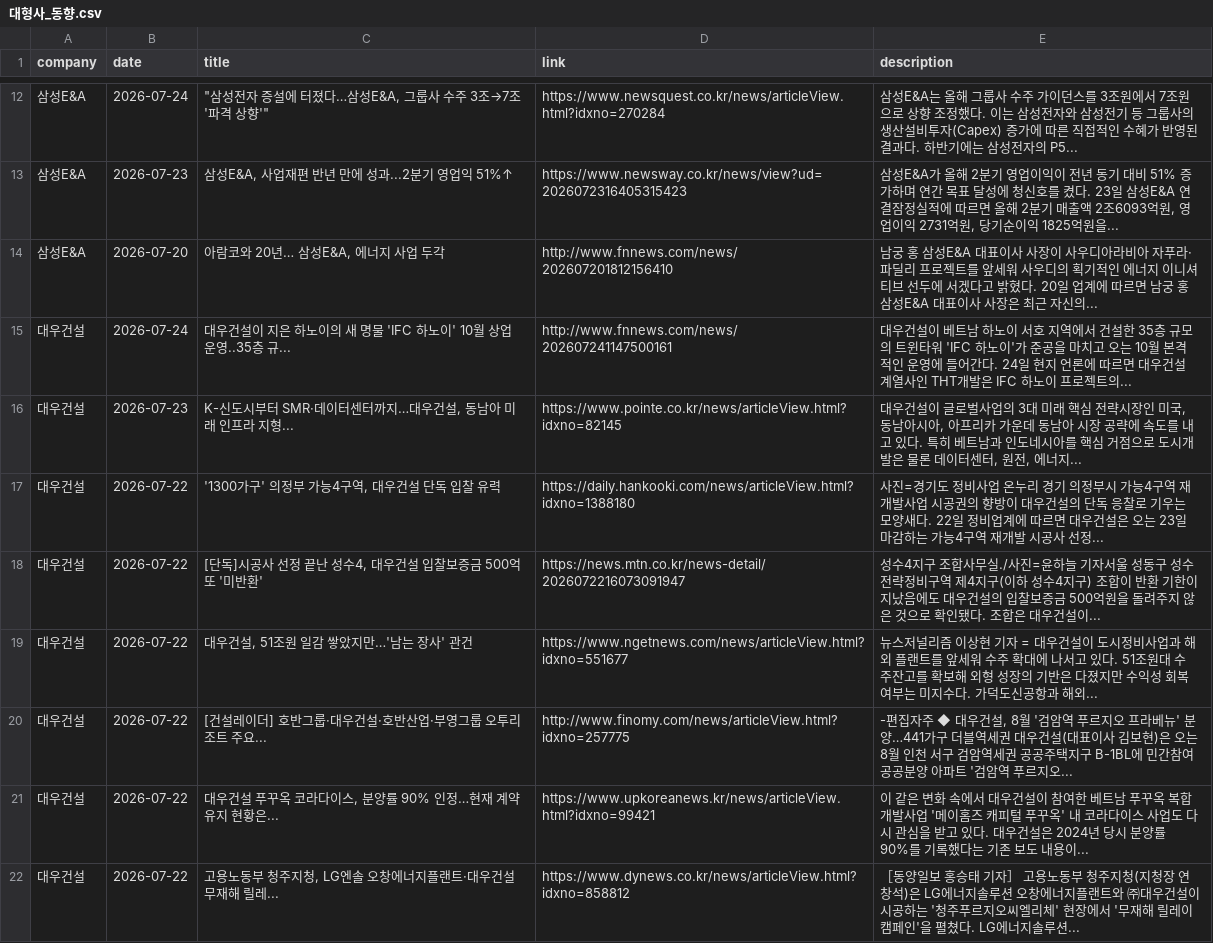
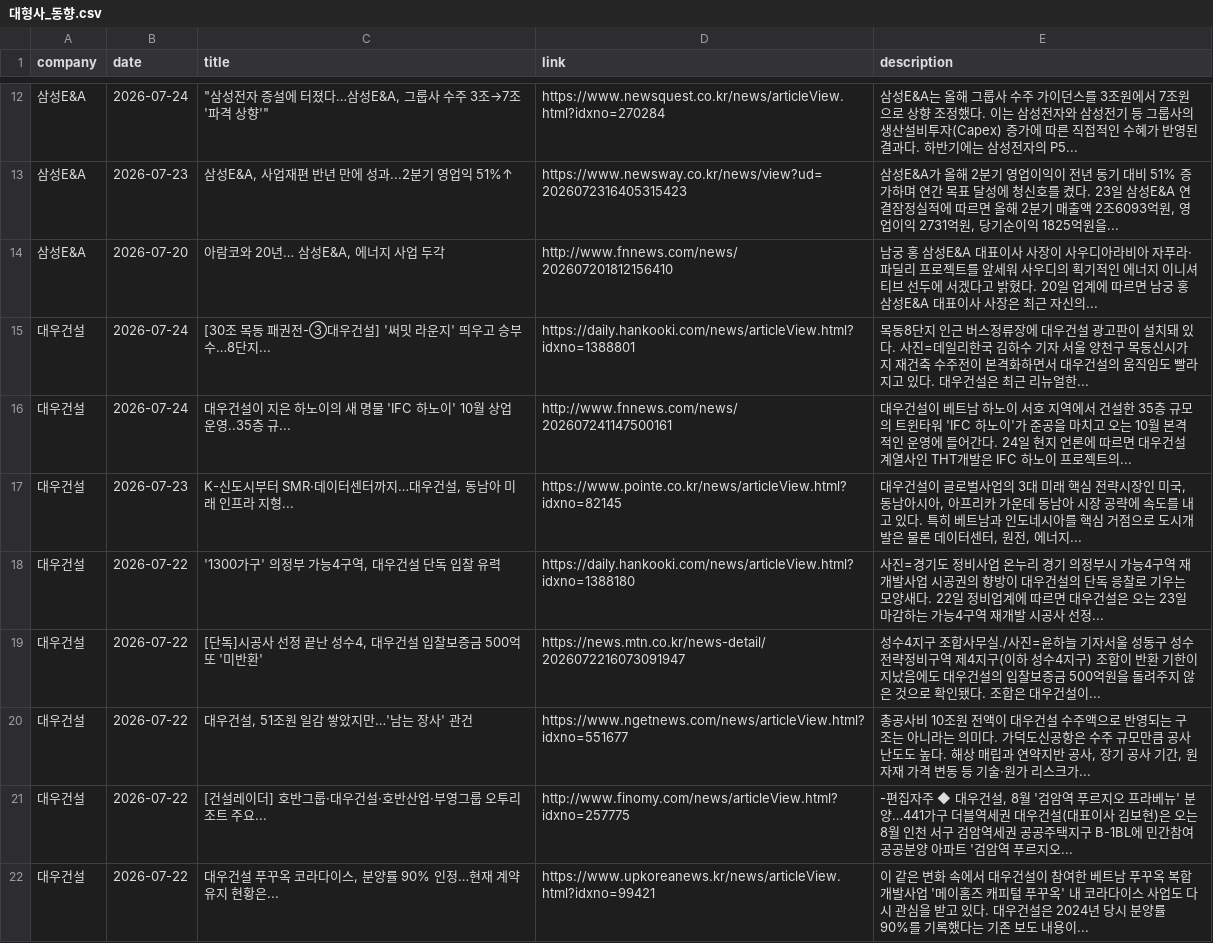
Before and after one commit to hdec-daily-news/hdec-competitors, a CSV file: 대형사_동향.csv, drawn as a sheet; only a part is shown, gaps mark what is left out; the shorter side is filled out with more unchanged rows; addresses are those after the commit; the diff covers the shown part only; the diff names each change by its address in the sheet, - before the commit and + after, or states it on an @@ line.

```diff
--- a/대형사_동향.csv
+++ b/대형사_동향.csv
+row 15: 대우건설 | 2026-07-24 | [30조 목동 패권전-③대우건설] '써밋 라운지' 띄우고 승부수…8단지... | https://daily.hankooki.com/news/articleView.html?idxno=1388801 | 목동8단지 인근 버스정류장에 대우건설 광고판이 설치돼 있다. 사진=데일리한국 김하수 기자 서울 양천구 목동신시가지 재건축 수주전이 본격화하면서 대우건설의 움직임도 빨라지고 있다. 대우건설은 최근 리뉴얼한...
-E20 (description): 뉴스저널리즘 이상현 기자 = 대우건설이 도시정비사업과 해외 플랜트를 앞세워 수주 확대에 나서고 있다. 51조원대 수주잔고를 확보해 외형 성장의 기반은 다졌지만 수익성 회복 여부는 미지수다. 가덕도신공항과 해외...
+E20 (description): 총공사비 10조원 전액이 대우건설 수주액으로 반영되는 구조는 아니라는 의미다. 가덕도신공항은 수주 규모만큼 공사 난도도 높다. 해상 매립과 연약지반 공사, 장기 공사 기간, 원자재 가격 변동 등 기술·원가 리스크가...
```
Also changed, not shown: 1 added row, 2 removed rows and 7 edited cells elsewhere in this file, 1 other file.
